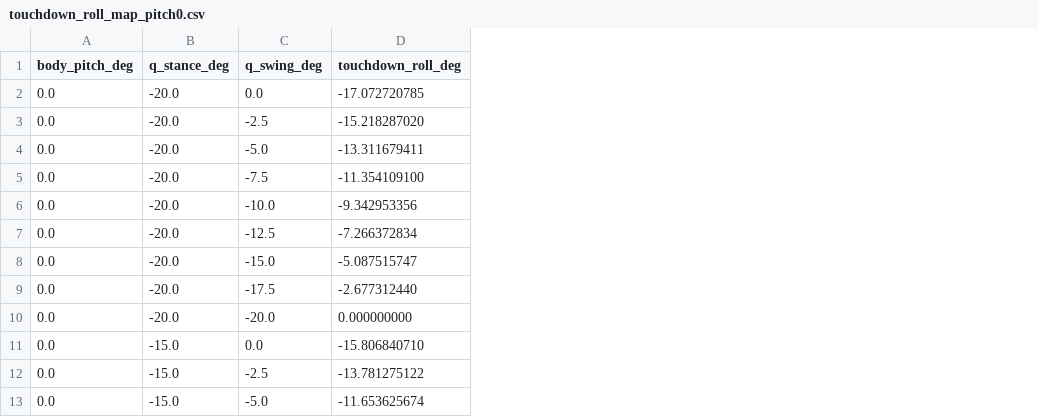
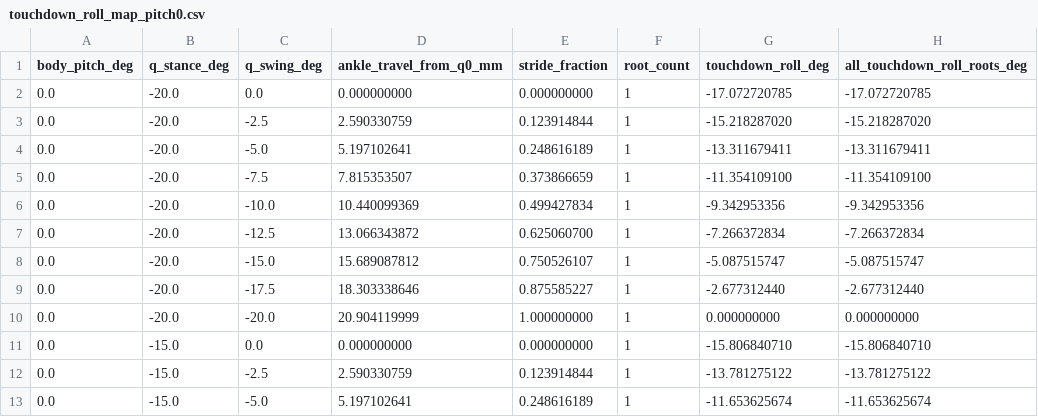
Before and after one commit to temesotejam/semicircle-decay-sim, a CSV file: data/processed/touchdown_roll_map_pitch0.csv, drawn as a sheet; only a part is shown; the diff names each change by its address in the sheet, - before the commit and + after, or states it on an @@ line.

Commit message:
Align touchdown map with audit output schema

```diff
--- a/data/processed/touchdown_roll_map_pitch0.csv
+++ b/data/processed/touchdown_roll_map_pitch0.csv
+column D (ankle_travel_from_q0_mm), rows 2-13: 0.000000000 | 2.590330759 | 5.197102641 | 7.815353507 | 10.440099369 | 13.066343872 | 15.689087812 | 18.303338646 | 20.904119999 | 0.000000000 | 2.590330759 | 5.197102641
+column E (stride_fraction), rows 2-13: 0.000000000 | 0.123914844 | 0.248616189 | 0.373866659 | 0.499427834 | 0.625060700 | 0.750526107 | 0.875585227 | 1.000000000 | 0.000000000 | 0.123914844 | 0.248616189
+column F (root_count), rows 2-13: all 1
+column H (all_touchdown_roll_roots_deg), rows 2-13: -17.072720785 | -15.218287020 | -13.311679411 | -11.354109100 | -9.342953356 | -7.266372834 | -5.087515747 | -2.677312440 | 0.000000000 | -15.806840710 | -13.781275122 | -11.653625674
```
